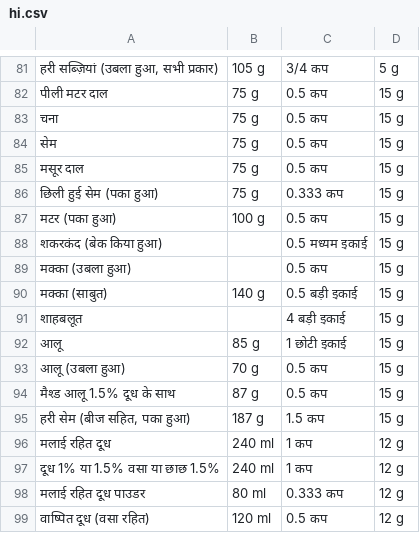
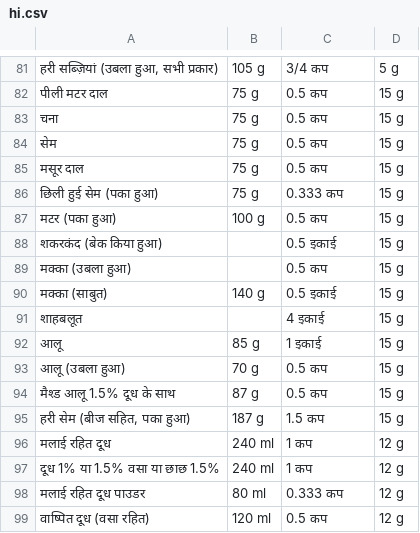
Before and after one commit to CoGian/mininio-ai-finetuning, a CSV file: data/food_db/hi.csv, drawn as a sheet; only a part is shown, gaps mark what is left out; the diff names each change by its address in the sheet, - before the commit and + after, or states it on an @@ line.

```diff
--- a/data/food_db/hi.csv
+++ b/data/food_db/hi.csv
-C88: 0.5 मध्यम इकाई
+C88: 0.5 इकाई
-C90: 0.5 बड़ी इकाई
+C90: 0.5 इकाई
-C91: 4 बड़ी इकाई
+C91: 4 इकाई
-C92: 1 छोटी इकाई
+C92: 1 इकाई
```
Also changed, not shown: data/food_db/de.csv, data/food_db/el.csv, 44 other files.
